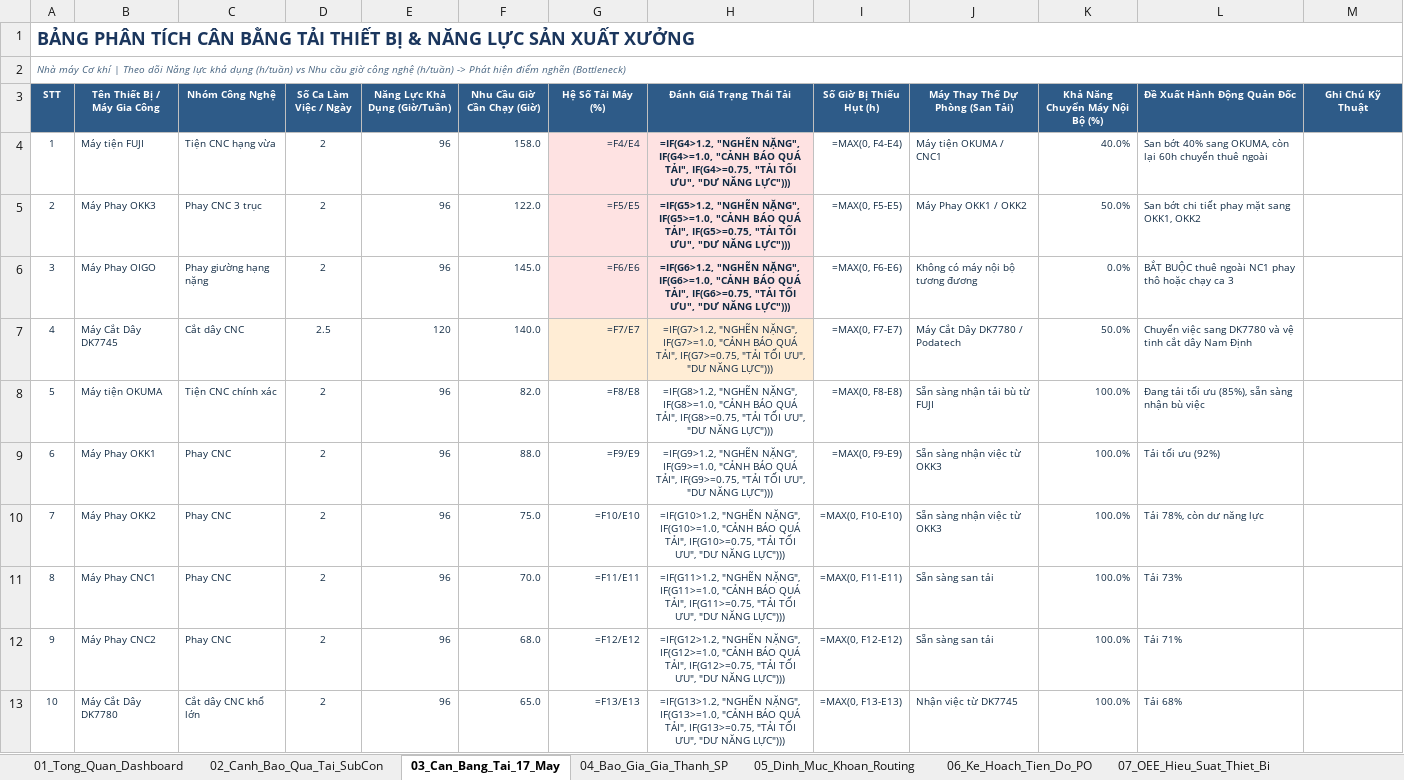
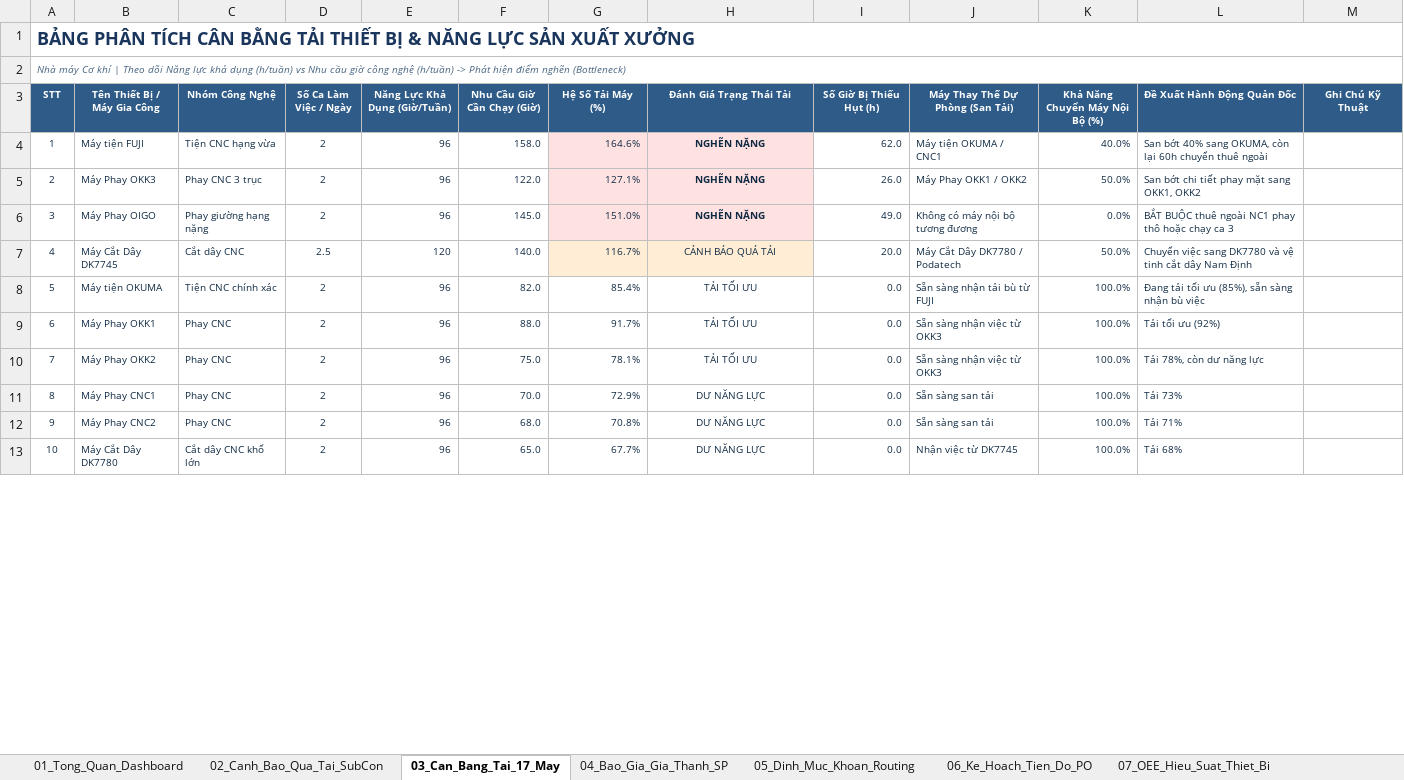
Before and after one commit to happiness2286-dot/sanluonggcck, an Excel workbook: Bao_Cao_GCCK_Chuan_Hoa_QR_Khoan_2026.xlsx, sheet 03_Can_Bang_Tai_17_May, drawn as a sheet; only a part is shown; values as stored, in another font and other column widths than the file's, no borders; formulas without a stored value are shown as written; the diff covers the shown part only; the diff names each change by its address in the sheet, - before the commit and + after, or states it on an @@ line.

```diff
--- a/Bao_Cao_GCCK_Chuan_Hoa_QR_Khoan_2026.xlsx (sheet 03_Can_Bang_Tai_17_May)
+++ b/Bao_Cao_GCCK_Chuan_Hoa_QR_Khoan_2026.xlsx (sheet 03_Can_Bang_Tai_17_May)
-G4 (Hệ Số Tải Máy (%)): =F4/E4
+G4 (Hệ Số Tải Máy (%)): 164.6%
-H4 (Đánh Giá Trạng Thái Tải): =IF(G4>1.2, "NGHẼN NẶNG", IF(G4>=1.0, "CẢNH BÁO QUÁ TẢI", IF(G4>=0.75, "TẢI TỐI ƯU", "DƯ NĂNG LỰC")))
+H4 (Đánh Giá Trạng Thái Tải): NGHẼN NẶNG
-I4 (Số Giờ Bị Thiếu Hụt (h)): =MAX(0, F4-E4)
+I4 (Số Giờ Bị Thiếu Hụt (h)): 62.0
-G5 (Hệ Số Tải Máy (%)): =F5/E5
+G5 (Hệ Số Tải Máy (%)): 127.1%
-H5 (Đánh Giá Trạng Thái Tải): =IF(G5>1.2, "NGHẼN NẶNG", IF(G5>=1.0, "CẢNH BÁO QUÁ TẢI", IF(G5>=0.75, "TẢI TỐI ƯU", "DƯ NĂNG LỰC")))
+H5 (Đánh Giá Trạng Thái Tải): NGHẼN NẶNG
-I5 (Số Giờ Bị Thiếu Hụt (h)): =MAX(0, F5-E5)
+I5 (Số Giờ Bị Thiếu Hụt (h)): 26.0
-G6 (Hệ Số Tải Máy (%)): =F6/E6
+G6 (Hệ Số Tải Máy (%)): 151.0%
-H6 (Đánh Giá Trạng Thái Tải): =IF(G6>1.2, "NGHẼN NẶNG", IF(G6>=1.0, "CẢNH BÁO QUÁ TẢI", IF(G6>=0.75, "TẢI TỐI ƯU", "DƯ NĂNG LỰC")))
+H6 (Đánh Giá Trạng Thái Tải): NGHẼN NẶNG
-I6 (Số Giờ Bị Thiếu Hụt (h)): =MAX(0, F6-E6)
+I6 (Số Giờ Bị Thiếu Hụt (h)): 49.0
-G7 (Hệ Số Tải Máy (%)): =F7/E7
+G7 (Hệ Số Tải Máy (%)): 116.7%
-H7 (Đánh Giá Trạng Thái Tải): =IF(G7>1.2, "NGHẼN NẶNG", IF(G7>=1.0, "CẢNH BÁO QUÁ TẢI", IF(G7>=0.75, "TẢI TỐI ƯU", "DƯ NĂNG LỰC")))
+H7 (Đánh Giá Trạng Thái Tải): CẢNH BÁO QUÁ TẢI
-I7 (Số Giờ Bị Thiếu Hụt (h)): =MAX(0, F7-E7)
+I7 (Số Giờ Bị Thiếu Hụt (h)): 20.0
-G8 (Hệ Số Tải Máy (%)): =F8/E8
+G8 (Hệ Số Tải Máy (%)): 85.4%
-H8 (Đánh Giá Trạng Thái Tải): =IF(G8>1.2, "NGHẼN NẶNG", IF(G8>=1.0, "CẢNH BÁO QUÁ TẢI", IF(G8>=0.75, "TẢI TỐI ƯU", "DƯ NĂNG LỰC")))
+H8 (Đánh Giá Trạng Thái Tải): TẢI TỐI ƯU
-I8 (Số Giờ Bị Thiếu Hụt (h)): =MAX(0, F8-E8)
+I8 (Số Giờ Bị Thiếu Hụt (h)): 0.0
-G9 (Hệ Số Tải Máy (%)): =F9/E9
+G9 (Hệ Số Tải Máy (%)): 91.7%
-H9 (Đánh Giá Trạng Thái Tải): =IF(G9>1.2, "NGHẼN NẶNG", IF(G9>=1.0, "CẢNH BÁO QUÁ TẢI", IF(G9>=0.75, "TẢI TỐI ƯU", "DƯ NĂNG LỰC")))
+H9 (Đánh Giá Trạng Thái Tải): TẢI TỐI ƯU
-I9 (Số Giờ Bị Thiếu Hụt (h)): =MAX(0, F9-E9)
+I9 (Số Giờ Bị Thiếu Hụt (h)): 0.0
-G10 (Hệ Số Tải Máy (%)): =F10/E10
+G10 (Hệ Số Tải Máy (%)): 78.1%
-H10 (Đánh Giá Trạng Thái Tải): =IF(G10>1.2, "NGHẼN NẶNG", IF(G10>=1.0, "CẢNH BÁO QUÁ TẢI", IF(G10>=0.75, "TẢI TỐI ƯU", "DƯ NĂNG LỰC")))
+H10 (Đánh Giá Trạng Thái Tải): TẢI TỐI ƯU
-I10 (Số Giờ Bị Thiếu Hụt (h)): =MAX(0, F10-E10)
+I10 (Số Giờ Bị Thiếu Hụt (h)): 0.0
-G11 (Hệ Số Tải Máy (%)): =F11/E11
+G11 (Hệ Số Tải Máy (%)): 72.9%
-H11 (Đánh Giá Trạng Thái Tải): =IF(G11>1.2, "NGHẼN NẶNG", IF(G11>=1.0, "CẢNH BÁO QUÁ TẢI", IF(G11>=0.75, "TẢI TỐI ƯU", "DƯ NĂNG LỰC")))
+H11 (Đánh Giá Trạng Thái Tải): DƯ NĂNG LỰC
-I11 (Số Giờ Bị Thiếu Hụt (h)): =MAX(0, F11-E11)
+I11 (Số Giờ Bị Thiếu Hụt (h)): 0.0
-G12 (Hệ Số Tải Máy (%)): =F12/E12
+G12 (Hệ Số Tải Máy (%)): 70.8%
-H12 (Đánh Giá Trạng Thái Tải): =IF(G12>1.2, "NGHẼN NẶNG", IF(G12>=1.0, "CẢNH BÁO QUÁ TẢI", IF(G12>=0.75, "TẢI TỐI ƯU", "DƯ NĂNG LỰC")))
+H12 (Đánh Giá Trạng Thái Tải): DƯ NĂNG LỰC
-I12 (Số Giờ Bị Thiếu Hụt (h)): =MAX(0, F12-E12)
+I12 (Số Giờ Bị Thiếu Hụt (h)): 0.0
-G13 (Hệ Số Tải Máy (%)): =F13/E13
+G13 (Hệ Số Tải Máy (%)): 67.7%
-H13 (Đánh Giá Trạng Thái Tải): =IF(G13>1.2, "NGHẼN NẶNG", IF(G13>=1.0, "CẢNH BÁO QUÁ TẢI", IF(G13>=0.75, "TẢI TỐI ƯU", "DƯ NĂNG LỰC")))
+H13 (Đánh Giá Trạng Thái Tải): DƯ NĂNG LỰC
-I13 (Số Giờ Bị Thiếu Hụt (h)): =MAX(0, F13-E13)
+I13 (Số Giờ Bị Thiếu Hụt (h)): 0.0
```
Also changed, not shown: 21 edited cells elsewhere in this sheet, sheet 07_Quet_Ma_Nhat_Ky_Ca, sheet 07_OEE_Hieu_Suat_Thiet_Bi, sheet 06_Ke_Hoach_Tien_Do_PO, sheet 05_Dinh_Muc_Khoan_Routing, sheet 01_Tong_Quan_Dashboard, sheet 04_Bao_Gia_Gia_Thanh_SP, 2 more sheets, formulas that keep their value.
